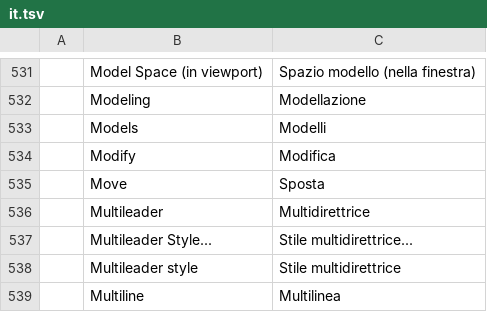
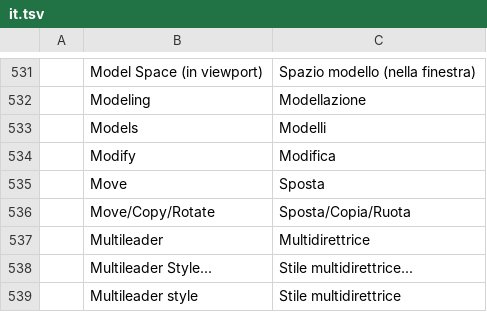
Before and after one commit to 0x-fork/cadcraft, a TSV file: crates/ui-egui/src/i18n/it.tsv, drawn as a sheet; only a part is shown, gaps mark what is left out; the shorter side is filled out with more unchanged rows; the diff names each change by its address in the sheet, - before the commit and + after, or states it on an @@ line.

```diff
--- a/crates/ui-egui/src/i18n/it.tsv
+++ b/crates/ui-egui/src/i18n/it.tsv
+row 536:  | Move/Copy/Rotate | Sposta/Copia/Ruota
```
Also changed, not shown: crates/ui-egui/src/i18n/uk.tsv, 5 other files.
